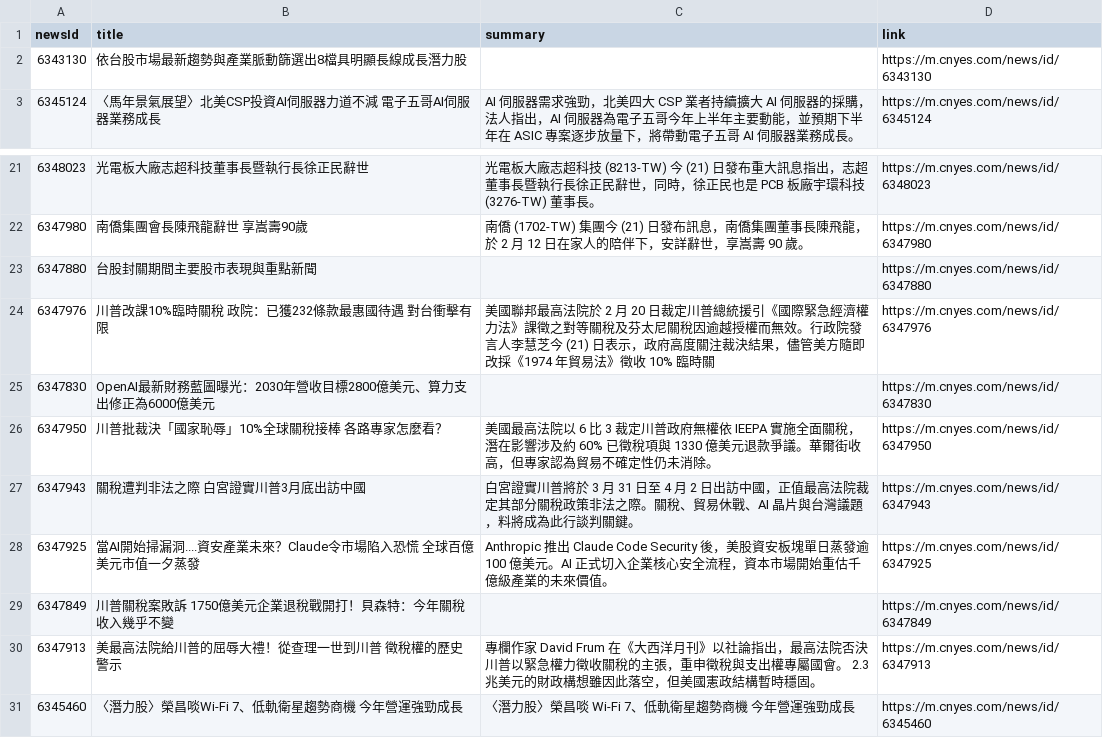
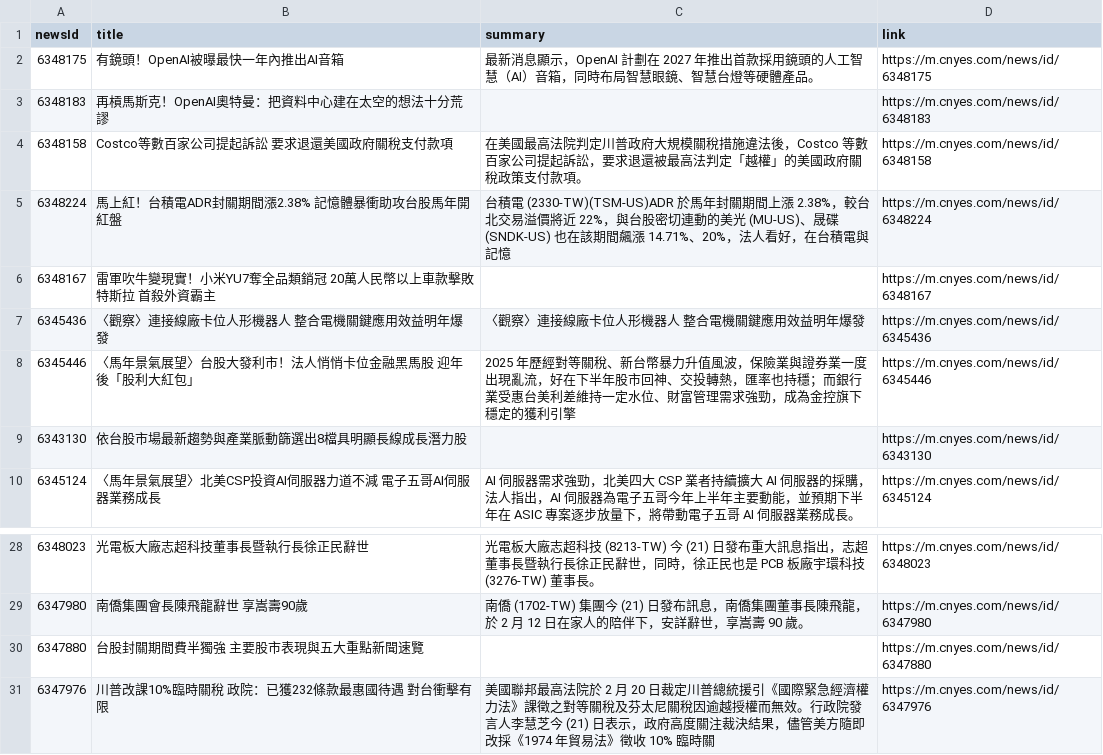
Before and after one commit to MaxDong168/test_github_actions, a CSV file: news.csv, drawn as a sheet; only a part is shown, gaps mark what is left out; the shorter side is filled out with more unchanged rows.

```diff
--- a/news.csv
+++ b/news.csv
@@ -1,2 +1,9 @@
 newsId,title,summary,link
+6348175,有鏡頭！OpenAI被曝最快一年內推出AI音箱,最新消息顯示，OpenAI 計劃在 2027 年推出首款採用鏡頭的人工智慧（AI）音箱，同時布局智慧眼鏡、智慧台燈等硬體產品。,https://m.cnyes.com/news/id/6348175
+6348183,再槓馬斯克！OpenAI奧特曼：把資料中心建在太空的想法十分荒謬,,https://m.cnyes.com/news/id/6348183
+6348158,Costco等數百家公司提起訴訟 要求退還美國政府關稅支付款項,在美國最高法院判定川普政府大規模關稅措施違法後，Costco 等數百家公司提起訴訟，要求退還被最高法判定「越權」的美國政府關稅政策支付款項。,https://m.cnyes.com/news/id/6348158
+6348224,馬上紅！台積電ADR封關期間漲2.38% 記憶體暴衝助攻台股馬年開紅盤,台積電 (2330-TW)(TSM-US)ADR 於馬年封關期間上漲 2.38%，較台北交易溢價將近 22%，與台股密切連動的美光 (MU-US)、晟碟 (SNDK-US) 也在該期間飆漲 14.71%、20%，法人看好，在台積電與記憶,https://m.cnyes.com/news/id/6348224
+6348167,雷軍吹牛變現實！小米YU7奪全品類銷冠 20萬人民幣以上車款擊敗特斯拉 首殺外資霸主,,https://m.cnyes.com/news/id/6348167
+6345436,〈觀察〉連接線廠卡位人形機器人 整合電機關鍵應用效益明年爆發,〈觀察〉連接線廠卡位人形機器人 整合電機關鍵應用效益明年爆發,https://m.cnyes.com/news/id/6345436
+6345446,〈馬年景氣展望〉台股大發利市！法人悄悄卡位金融黑馬股 迎年後「股利大紅包」,2025 年歷經對等關稅、新台幣暴力升值風波，保險業與證券業一度出現亂流，好在下半年股市回神、交投轉熱，匯率也持穩；而銀行業受惠台美利差維持一定水位、財富管理需求強勁，成為金控旗下穩定的獲利引擎,https://m.cnyes.com/news/id/6345446
 6343130,依台股市場最新趨勢與產業脈動篩選出8檔具明顯長線成長潛力股,,https://m.cnyes.com/news/id/6343130
@@ -22,3 +29,3 @@
 6347980,南僑集團會長陳飛龍辭世 享嵩壽90歲,南僑 (1702-TW) 集團今 (21) 日發布訊息，南僑集團董事長陳飛龍，於 2 月 12 日在家人的陪伴下，安詳辭世，享嵩壽 90 歲。,https://m.cnyes.com/news/id/6347980
-6347880,台股封關期間主要股市表現與重點新聞,,https://m.cnyes.com/news/id/6347880
+6347880,台股封關期間費半獨強 主要股市表現與五大重點新聞速覽,,https://m.cnyes.com/news/id/6347880
 6347976,川普改課10%臨時關稅 政院：已獲232條款最惠國待遇 對台衝擊有限,美國聯邦最高法院於 2 月 20 日裁定川普總統援引《國際緊急經濟權力法》課徵之對等關稅及芬太尼關稅因逾越授權而無效。行政院發言人李慧芝今 (21) 日表示，政府高度關注裁決結果，儘管美方隨即改採《1974 年貿易法》徵收 10% 臨時關,https://m.cnyes.com/news/id/6347976
```
